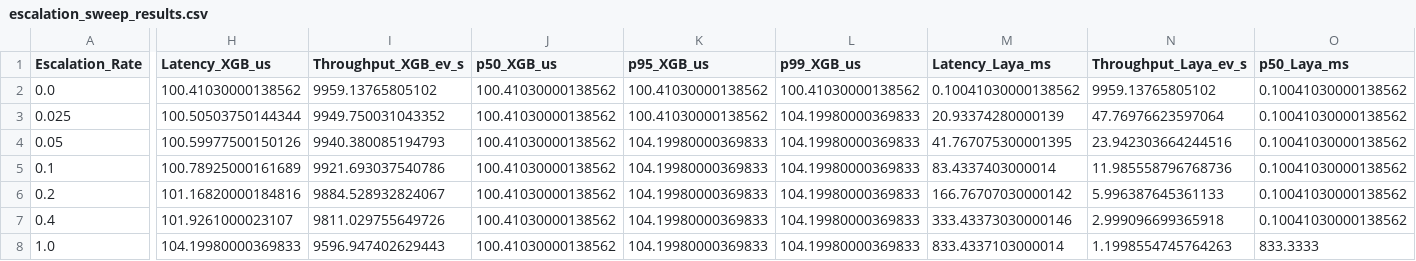
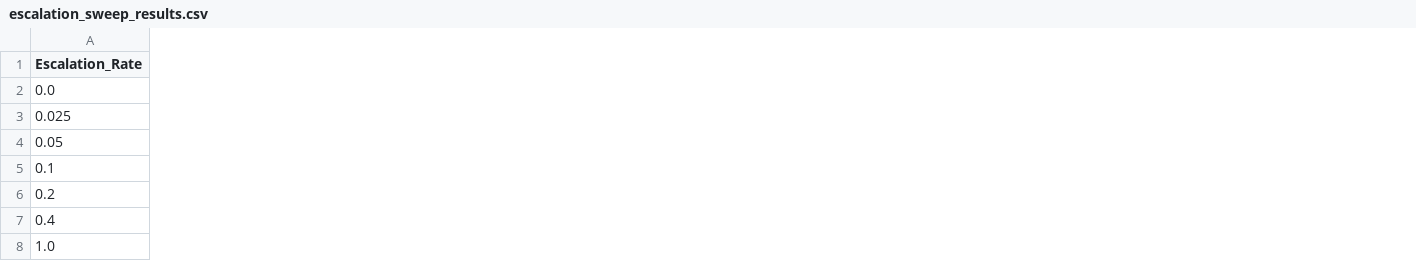
Before and after one commit to Khushalzz/flink-selective-ai-anomaly-detection, a CSV file: experiments/results/escalation_sweep_results.csv, drawn as a sheet; only a part is shown, gaps mark what is left out; removed rows and columns are numbered as before the commit, all else as after; the diff covers the shown part only; the diff names each change by its address in the sheet, - before the commit and + after, or states it on an @@ line.

```diff
--- a/experiments/results/escalation_sweep_results.csv
+++ b/experiments/results/escalation_sweep_results.csv
-column H (Latency_XGB_us), rows 2-8: 100.41030000138562 | 100.50503750144344 | 100.59977500150126 | 100.78925000161689 | 101.16820000184816 | 101.9261000023107 | 104.19980000369833
-column I (Throughput_XGB_ev_s), rows 2-8: 9959.13765805102 | 9949.750031043352 | 9940.380085194793 | 9921.693037540786 | 9884.528932824067 | 9811.029755649726 | 9596.947402629443
-column J (p50_XGB_us), rows 2-8: all 100.41030000138562
-column K (p95_XGB_us), rows 2-8: 100.41030000138562 | 100.41030000138562 | 104.19980000369833 | 104.19980000369833 | 104.19980000369833 | 104.19980000369833 | 104.19980000369833
-column L (p99_XGB_us), rows 2-8: 100.41030000138562 | 104.19980000369833 | 104.19980000369833 | 104.19980000369833 | 104.19980000369833 | 104.19980000369833 | 104.19980000369833
-column M (Latency_Laya_ms), rows 2-8: 0.10041030000138562 | 20.93374280000139 | 41.767075300001395 | 83.4337403000014 | 166.76707030000142 | 333.43373030000146 | 833.4337103000014
-column N (Throughput_Laya_ev_s), rows 2-8: 9959.13765805102 | 47.76976623597064 | 23.942303664244516 | 11.985558796768736 | 5.996387645361133 | 2.999096699365918 | 1.1998554745764263
-column O (p50_Laya_ms), rows 2-8: 0.10041030000138562 | 0.10041030000138562 | 0.10041030000138562 | 0.10041030000138562 | 0.10041030000138562 | 0.10041030000138562 | 833.3333
```
Also changed, not shown: 3 added columns and 2 removed columns elsewhere in this file, experiments/results/rigorous_6_system_results.csv, 25 other files.
